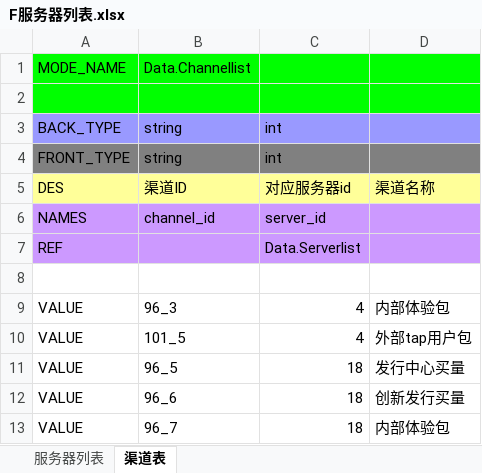
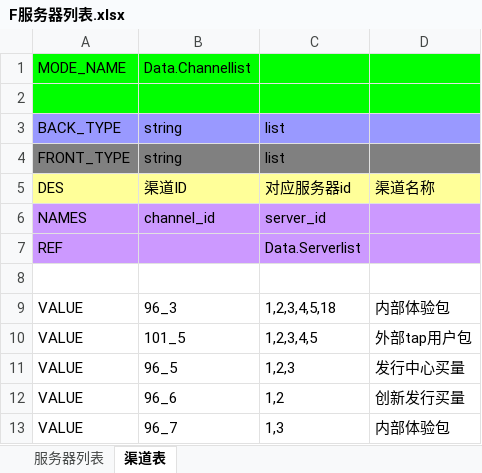
Before and after one commit to boyzwj/extool, an Excel workbook: test_xlsx/F服务器列表.xlsx, sheet 渠道表, drawn as a sheet; values as stored, in another font and other column widths than the file's, no borders; the diff names each change by its address in the sheet, - before the commit and + after, or states it on an @@ line.

```diff
--- a/test_xlsx/F服务器列表.xlsx (sheet 渠道表)
+++ b/test_xlsx/F服务器列表.xlsx (sheet 渠道表)
-C3:C4: int
+C3:C4: list
-C9: 4
+C9: 1,2,3,4,5,18
-C10: 4
+C10: 1,2,3,4,5
-C11: 18
+C11: 1,2,3
-C12: 18
+C12: 1,2
-C13: 18
+C13: 1,3
```
Also changed, not shown: sheet 服务器列表, 2 other files.
